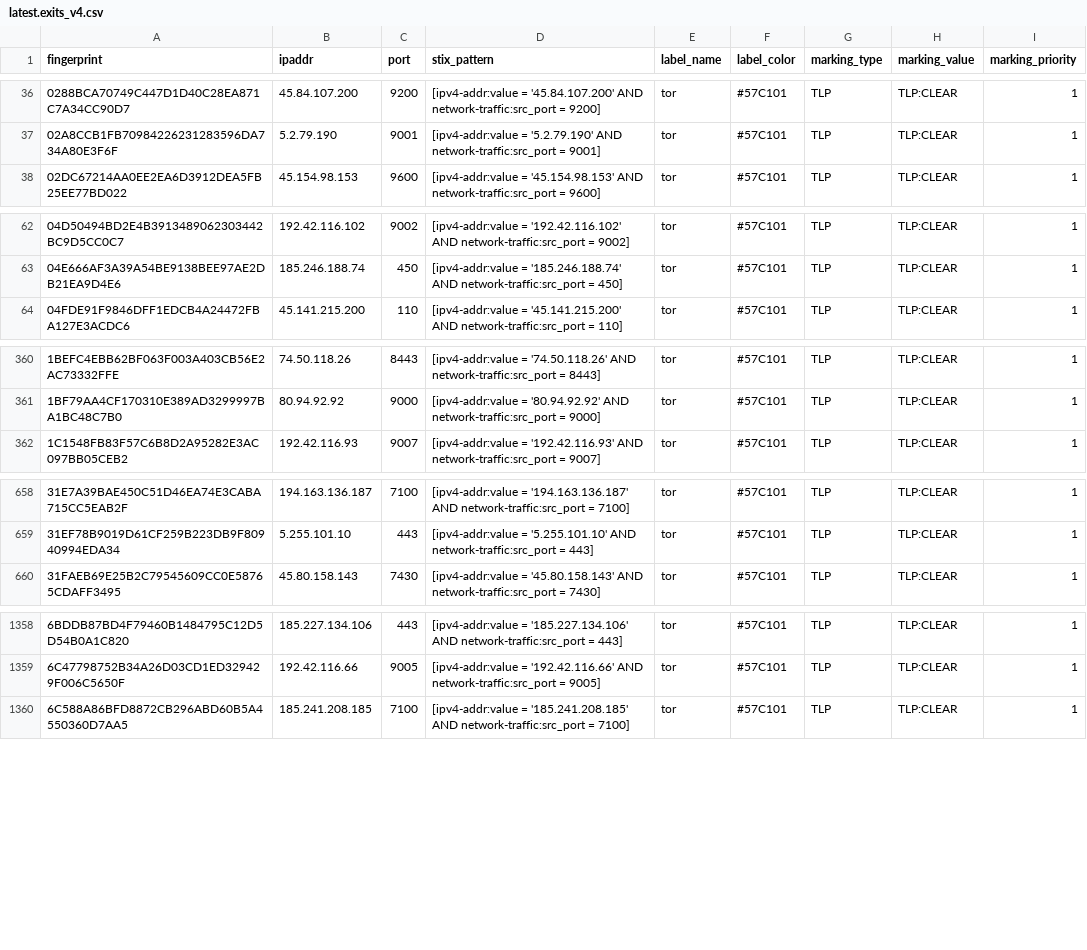
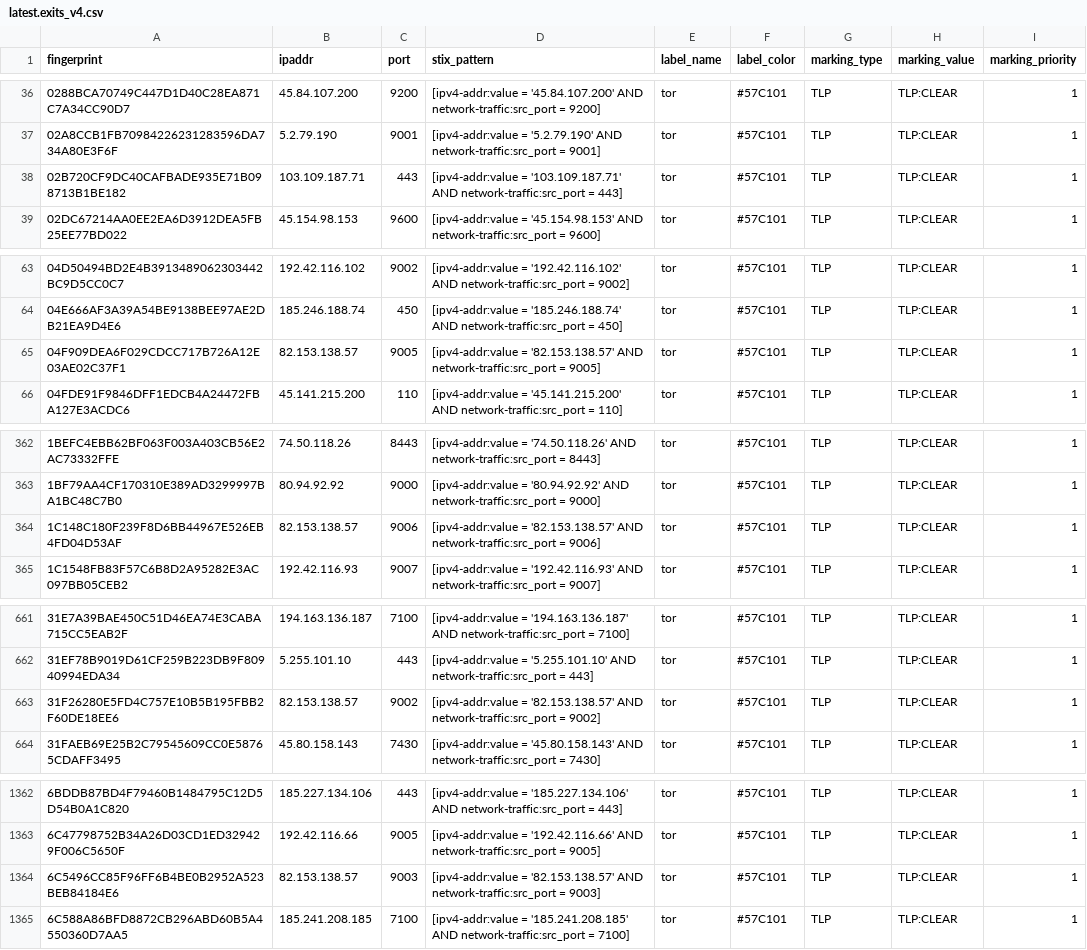
Before and after one commit to DreadFog/tor_csv_feed_opencti, a CSV file: latest.exits_v4.csv, drawn as a sheet; only a part is shown, gaps mark what is left out; the diff covers the shown part only.

```diff
--- a/latest.exits_v4.csv
+++ b/latest.exits_v4.csv
@@ -37,2 +37,3 @@ fingerprint,ipaddr,port,stix_pattern,label_name,label_color,marking_type,marking
 02A8CCB1FB70984226231283596DA734A80E3F6F,5.2.79.190,9001,[ipv4-addr:value = '5.2.79.190' AND network-traffic:src_port = 9001],tor,#57C101,TLP,TLP:CLEAR,1
+02B720CF9DC40CAFBADE935E71B098713B1BE182,103.109.187.71,443,[ipv4-addr:value = '103.109.187.71' AND network-traffic:src_port = 443],tor,#57C101,TLP,TLP:CLEAR,1
 02DC67214AA0EE2EA6D3912DEA5FB25EE77BD022,45.154.98.153,9600,[ipv4-addr:value = '45.154.98.153' AND network-traffic:src_port = 9600],tor,#57C101,TLP,TLP:CLEAR,1
@@ -63,2 +64,3 @@ fingerprint,ipaddr,port,stix_pattern,label_name,label_color,marking_type,marking
 04E666AF3A39A54BE9138BEE97AE2DB21EA9D4E6,185.246.188.74,450,[ipv4-addr:value = '185.246.188.74' AND network-traffic:src_port = 450],tor,#57C101,TLP,TLP:CLEAR,1
+04F909DEA6F029CDCC717B726A12E03AE02C37F1,82.153.138.57,9005,[ipv4-addr:value = '82.153.138.57' AND network-traffic:src_port = 9005],tor,#57C101,TLP,TLP:CLEAR,1
 04FDE91F9846DFF1EDCB4A24472FBA127E3ACDC6,45.141.215.200,110,[ipv4-addr:value = '45.141.215.200' AND network-traffic:src_port = 110],tor,#57C101,TLP,TLP:CLEAR,1
@@ -361,2 +363,3 @@ fingerprint,ipaddr,port,stix_pattern,label_name,label_color,marking_type,marking
 1BF79AA4CF170310E389AD3299997BA1BC48C7B0,80.94.92.92,9000,[ipv4-addr:value = '80.94.92.92' AND network-traffic:src_port = 9000],tor,#57C101,TLP,TLP:CLEAR,1
+1C148C180F239F8D6BB44967E526EB4FD04D53AF,82.153.138.57,9006,[ipv4-addr:value = '82.153.138.57' AND network-traffic:src_port = 9006],tor,#57C101,TLP,TLP:CLEAR,1
 1C1548FB83F57C6B8D2A95282E3AC097BB05CEB2,192.42.116.93,9007,[ipv4-addr:value = '192.42.116.93' AND network-traffic:src_port = 9007],tor,#57C101,TLP,TLP:CLEAR,1
@@ -659,2 +662,3 @@ fingerprint,ipaddr,port,stix_pattern,label_name,label_color,marking_type,marking
 31EF78B9019D61CF259B223DB9F80940994EDA34,5.255.101.10,443,[ipv4-addr:value = '5.255.101.10' AND network-traffic:src_port = 443],tor,#57C101,TLP,TLP:CLEAR,1
+31F26280E5FD4C757E10B5B195FBB2F60DE18EE6,82.153.138.57,9002,[ipv4-addr:value = '82.153.138.57' AND network-traffic:src_port = 9002],tor,#57C101,TLP,TLP:CLEAR,1
 31FAEB69E25B2C79545609CC0E58765CDAFF3495,45.80.158.143,7430,[ipv4-addr:value = '45.80.158.143' AND network-traffic:src_port = 7430],tor,#57C101,TLP,TLP:CLEAR,1
@@ -1359,2 +1363,3 @@ fingerprint,ipaddr,port,stix_pattern,label_name,label_color,marking_type,marking
 6C47798752B34A26D03CD1ED329429F006C5650F,192.42.116.66,9005,[ipv4-addr:value = '192.42.116.66' AND network-traffic:src_port = 9005],tor,#57C101,TLP,TLP:CLEAR,1
+6C5496CC85F96FF6B4BE0B2952A523BEB84184E6,82.153.138.57,9003,[ipv4-addr:value = '82.153.138.57' AND network-traffic:src_port = 9003],tor,#57C101,TLP,TLP:CLEAR,1
 6C588A86BFD8872CB296ABD60B5A4550360D7AA5,185.241.208.185,7100,[ipv4-addr:value = '185.241.208.185' AND network-traffic:src_port = 7100],tor,#57C101,TLP,TLP:CLEAR,1
```
Also changed, not shown: 7 added rows and 3 removed rows elsewhere in this file, latest.all_v6.csv, latest.guards_v6.csv, 2 other files.
